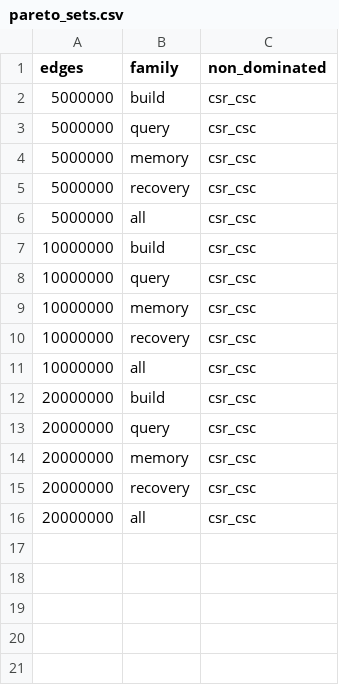
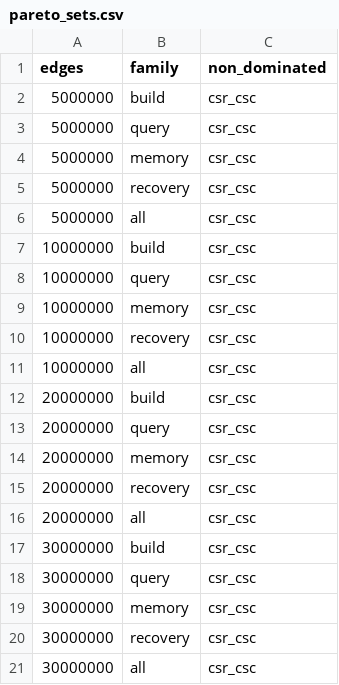
Before and after one commit to harshilshah2501/in-memory-graph-patterns-benchmarking, a CSV file: results/decision-package/pareto_sets.csv, drawn as a sheet.

```diff
--- a/results/decision-package/pareto_sets.csv
+++ b/results/decision-package/pareto_sets.csv
@@ -16 +16,6 @@ edges,family,non_dominated
 20000000,all,csr_csc
+30000000,build,csr_csc
+30000000,query,csr_csc
+30000000,memory,csr_csc
+30000000,recovery,csr_csc
+30000000,all,csr_csc
```
Also changed, not shown: results/decision-package/break_even.csv, results/decision-package/omni_view.csv, 11 other files.
